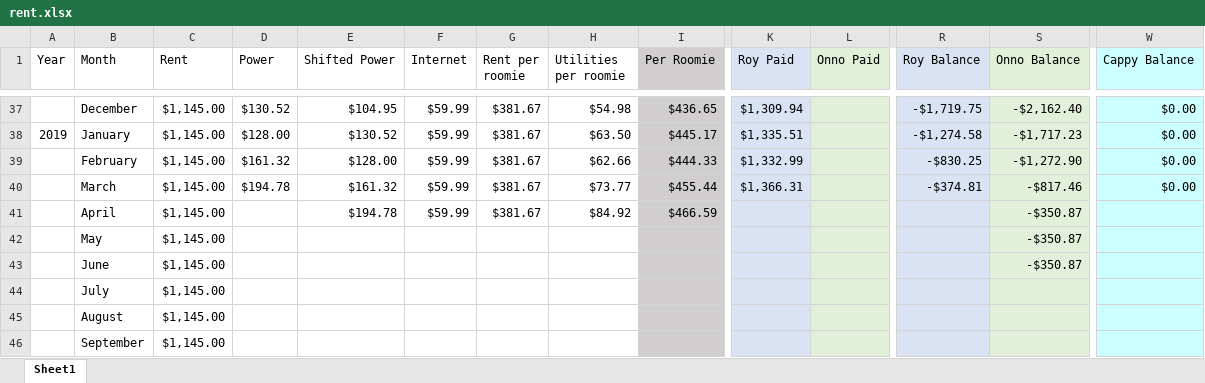
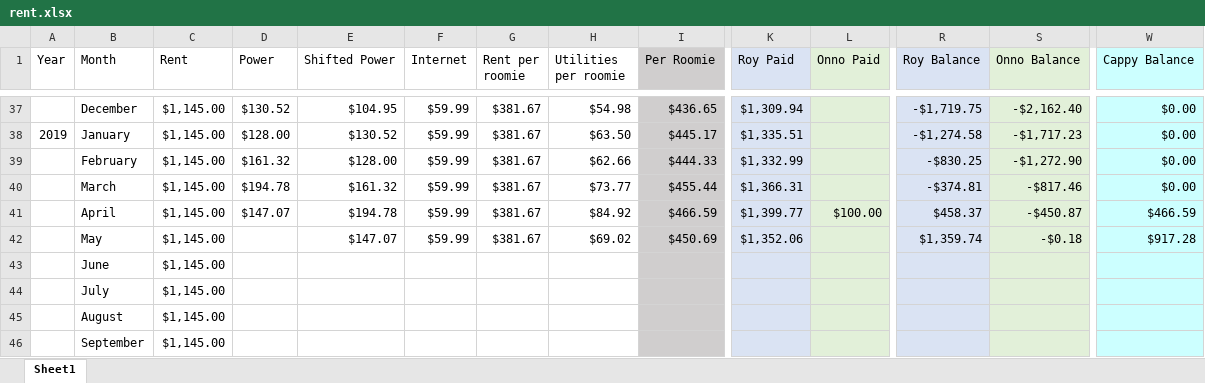
Before and after one commit to byrdie/Hayes, an Excel workbook: rent.xlsx, sheet Sheet1, drawn as a sheet; only a part is shown, gaps mark what is left out; values as stored, in another font and other column widths than the file's, no borders; removed rows and columns are numbered as before the commit, all else as after; rows hold the shown columns only; the diff names each change by its address in the sheet, - before the commit and + after, or states it on an @@ line.

Commit message:
Updating with Onnos payment for April

```diff
--- a/rent.xlsx (sheet Sheet1)
+++ b/rent.xlsx (sheet Sheet1)
-D41 (Power): (empty)
+D41 (Power): $147.07
-K41 (Roy Paid): (empty)
+K41 (Roy Paid): $1,399.77
-L41 (Onno Paid): (empty)
+L41 (Onno Paid): $100.00
-R41 (Roy Balance): (empty)
+R41 (Roy Balance): $458.37
-S41 (Onno Balance): -$350.87
+S41 (Onno Balance): -$450.87
-W41 (Cappy Balance): (empty)
+W41 (Cappy Balance): $466.59
-row 42:  | May | $1,145.00 |  |  |  |  |  |  |  |  |  | -$350.87
+row 42:  | May | $1,145.00 |  | $147.07 | $59.99 | $381.67 | $69.02 | $450.69 | $1,352.06 |  | $1,359.74 | -$0.18 | $917.28
-S43 (Onno Balance): -$350.87
+S43 (Onno Balance): (empty)
```
